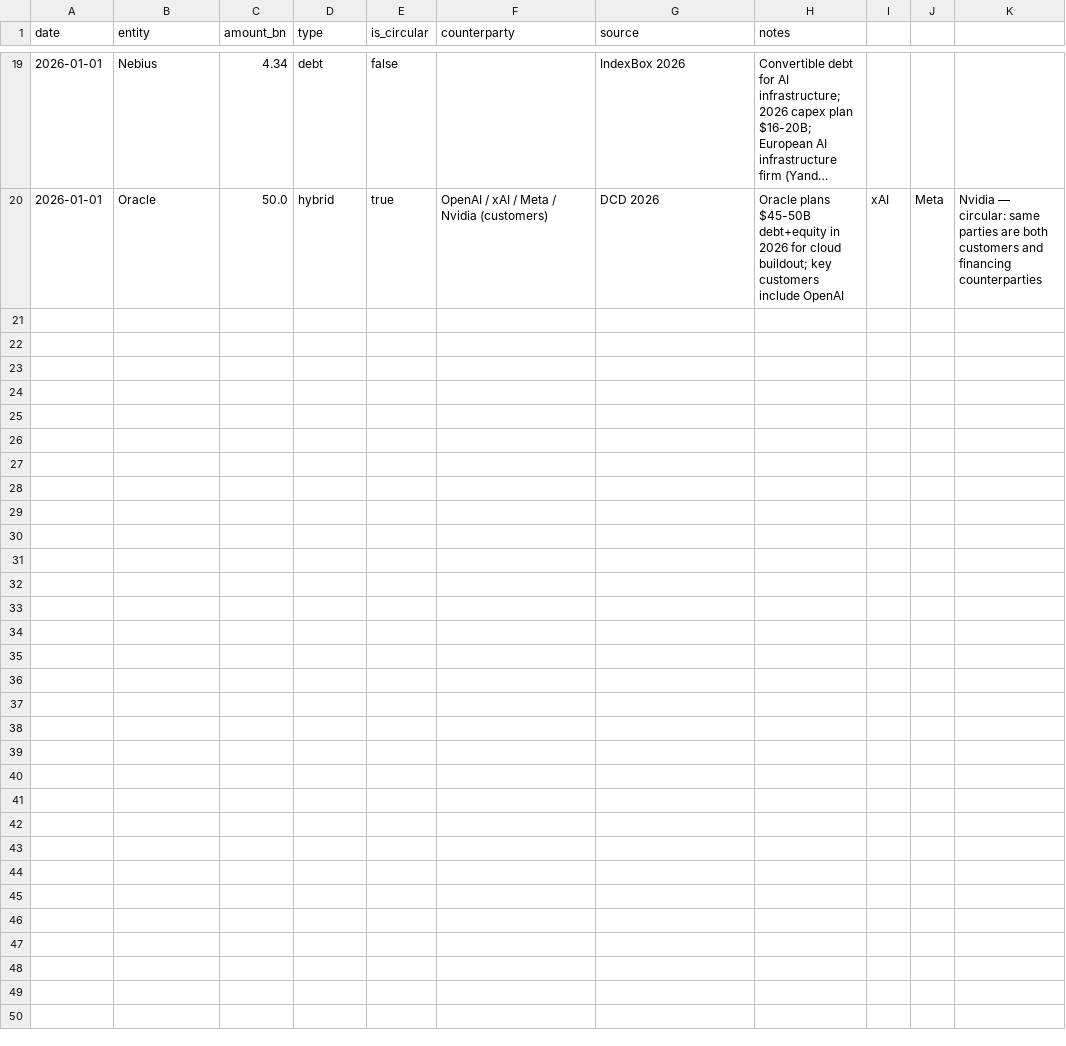
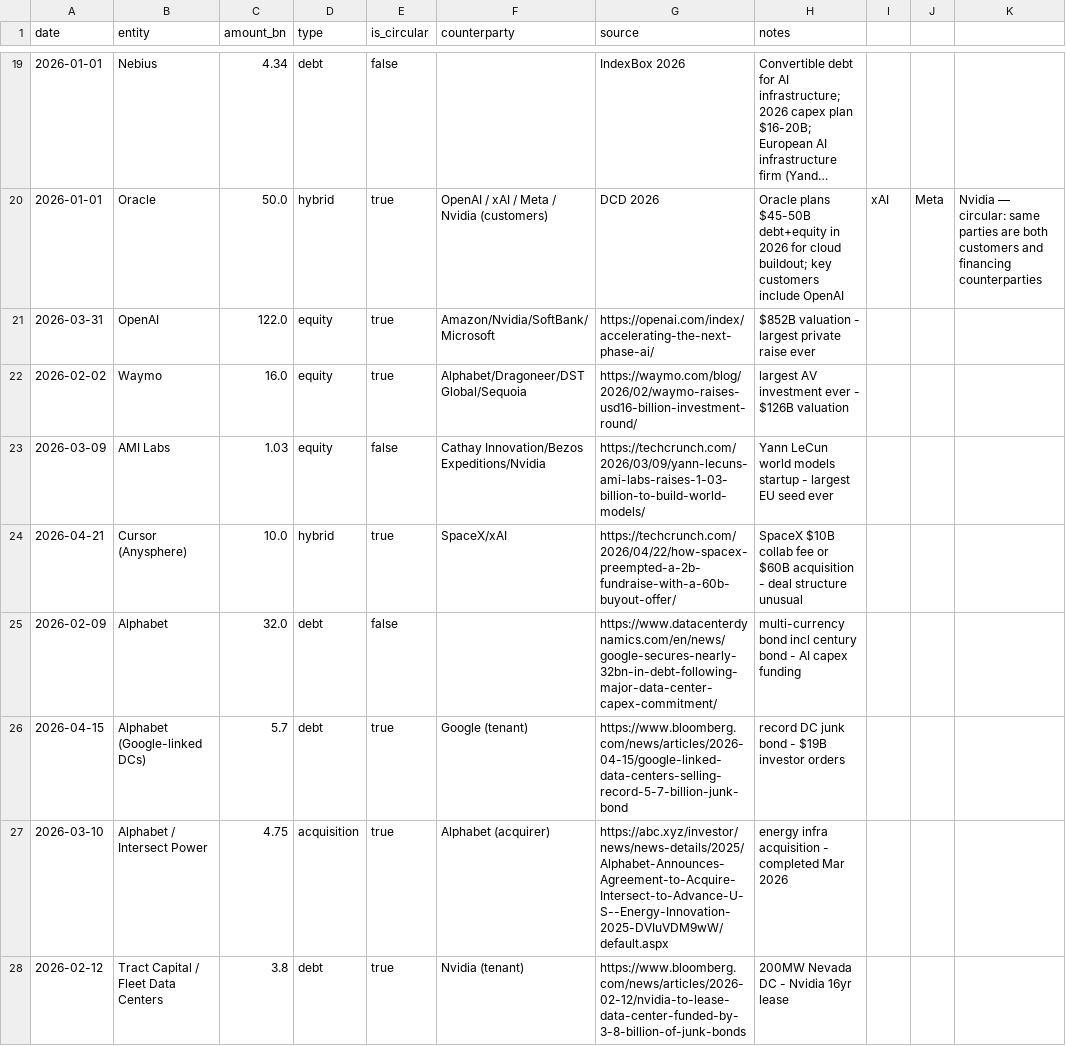
Before and after one commit to cutout-z/ai-dc-dashboard, a CSV file: data/reference/funding_deals.csv, drawn as a sheet; only a part is shown, gaps mark what is left out; long unchanged cells end in …; the diff covers the shown part only.

Commit message:
Session cleanup: full /ai-research pass + capex guidance ETL automation
- Full ETL refresh (financials, benchmarks, macro, leaderboard, consensus, earnings dates)
- 37 web research findings stored (20 DC pipeline, 17 funding deals)
- Updated capex guidance with Apr 30-May 1 earnings (MSFT $190B, GOOGL $180-190B, META $125-145B, AMZN $200B)
- New etl/refresh_capex_guidance.py — detects stale guidance after earnings, fetches quarterly actuals
- Fixed Quarterly CAPEX chart trailing-quarter filter (< median → < 3) to show partial quarters

```diff
--- a/data/reference/funding_deals.csv
+++ b/data/reference/funding_deals.csv
@@ -20 +20,9 @@ date,entity,amount_bn,type,is_circular,counterparty,source,notes
 2026-01-01,Oracle,50.0,hybrid,true,"OpenAI / xAI / Meta / Nvidia (customers)",DCD 2026,Oracle plans $45-50B debt+equity in 2026 for cloud buildout; key customers include OpenAI, xAI, Meta, Nvidia — circular: same parties are both customers and financing counterparties
+2026-03-31,OpenAI,122.0,equity,true,Amazon/Nvidia/SoftBank/Microsoft,https://openai.com/index/accelerating-the-next-phase-ai/,$852B valuation - largest private raise ever
+2026-02-02,Waymo,16.0,equity,true,Alphabet/Dragoneer/DST Global/Sequoia,https://waymo.com/blog/2026/02/waymo-raises-usd16-billion-investment-round/,largest AV investment ever - $126B valuation
+2026-03-09,AMI Labs,1.03,equity,false,Cathay Innovation/Bezos Expeditions/Nvidia,https://techcrunch.com/2026/03/09/yann-lecuns-ami-labs-raises-1-03-billion-to-build-world-models/,Yann LeCun world models startup - largest EU seed ever
+2026-04-21,Cursor (Anysphere),10.0,hybrid,true,SpaceX/xAI,https://techcrunch.com/2026/04/22/how-spacex-preempted-a-2b-fundraise-with-a-60b-buyout-offer/,SpaceX $10B collab fee or $60B acquisition - deal structure unusual
+2026-02-09,Alphabet,32.0,debt,false,,https://www.datacenterdynamics.com/en/news/google-secures-nearly-32bn-in-debt-following-major-data-center-capex-commitment/,multi-currency bond incl century bond - AI capex funding
+2026-04-15,Alphabet (Google-linked DCs),5.7,debt,true,Google (tenant),https://www.bloomberg.com/news/articles/2026-04-15/google-linked-data-centers-selling-record-5-7-billion-junk-bond,record DC junk bond - $19B investor orders
+2026-03-10,Alphabet / Intersect Power,4.75,acquisition,true,Alphabet (acquirer),https://abc.xyz/investor/news/news-details/2025/Alphabet-Announces-Agreement-to-Acquire-Intersect-to-Advance-U-S--Energy-Innovation-2025-DVIuVDM9wW/default.aspx,energy infra acquisition - completed Mar 2026
+2026-02-12,Tract Capital / Fleet Data Centers,3.8,debt,true,Nvidia (tenant),https://www.bloomberg.com/news/articles/2026-02-12/nvidia-to-lease-data-center-funded-by-3-8-billion-of-junk-bonds,200MW Nevada DC - Nvidia 16yr lease
```
Also changed, not shown: 8 added rows elsewhere in this file, data/reference/capex_guidance.csv, data/reference/capex_guidance_history.csv, 8 other files.
